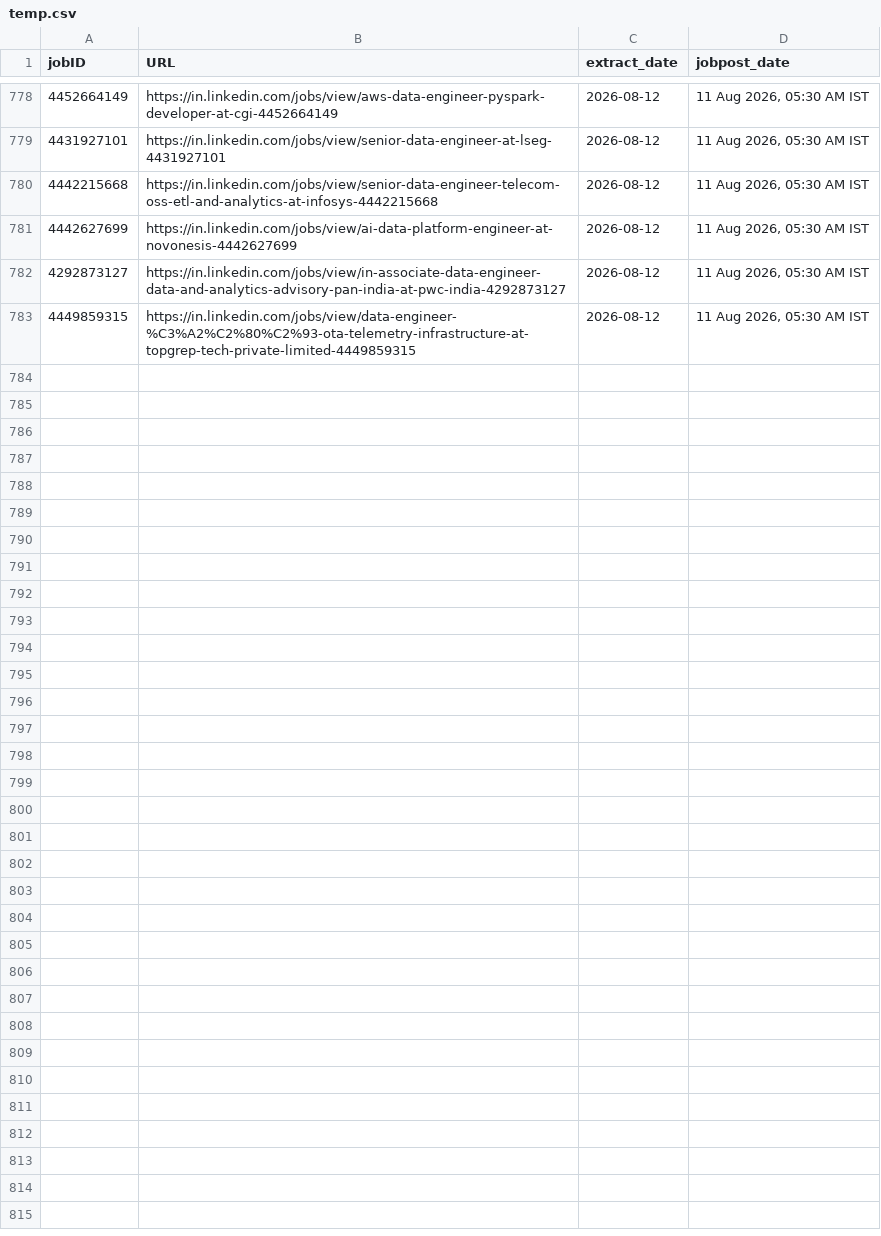
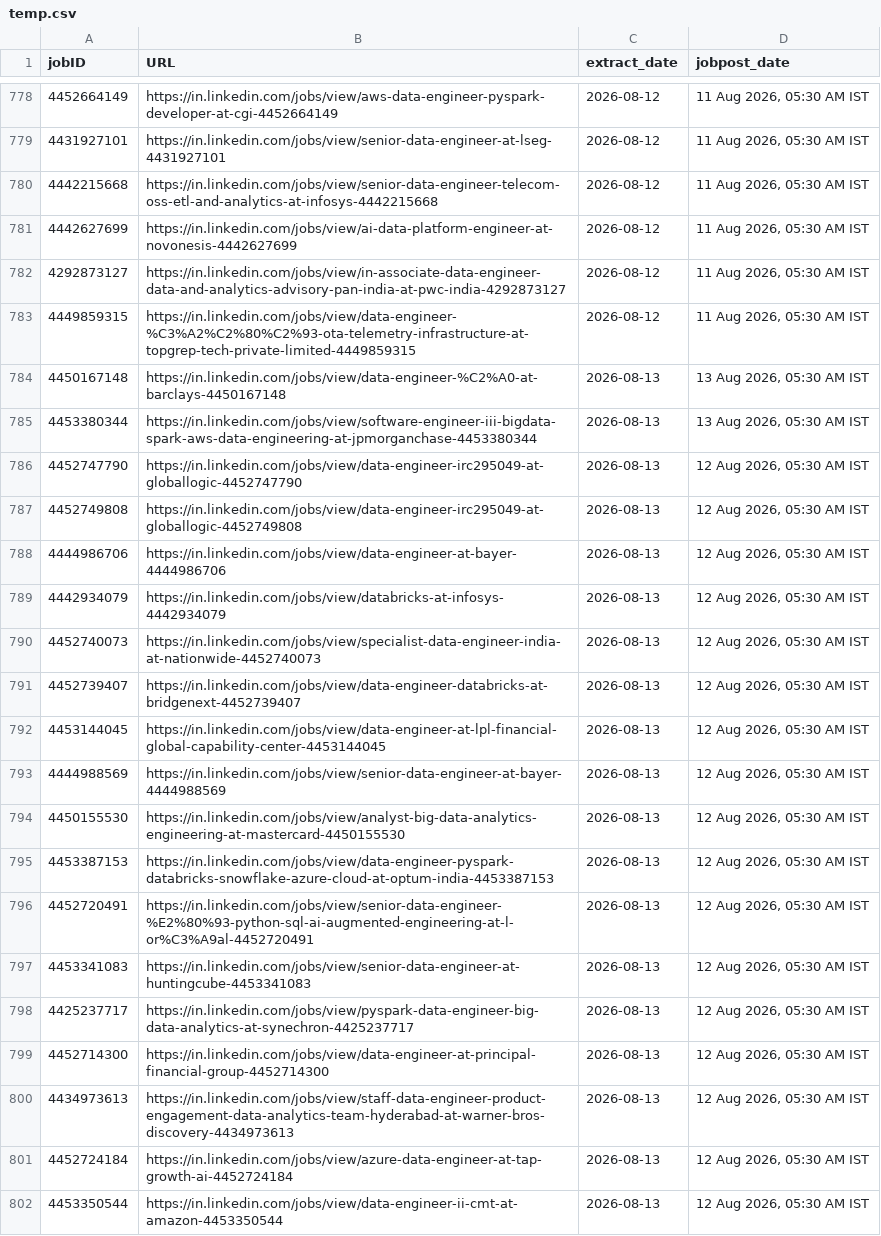
Before and after one commit to Nilkamal-m/ecomdata, a CSV file: temp.csv, drawn as a sheet; only a part is shown, gaps mark what is left out; the diff covers the shown part only.

```diff
--- a/temp.csv
+++ b/temp.csv
@@ -783 +783,20 @@ jobID,URL,extract_date,jobpost_date
 4449859315,https://in.linkedin.com/jobs/view/data-engineer-%C3%A2%C2%80%C2%93-ota-telemetry-infrastructure-at-topgrep-tech-private-limited-4449859315,2026-08-12,"11 Aug 2026, 05:30 AM IST"
+4450167148,https://in.linkedin.com/jobs/view/data-engineer-%C2%A0-at-barclays-4450167148,2026-08-13,"13 Aug 2026, 05:30 AM IST"
+4453380344,https://in.linkedin.com/jobs/view/software-engineer-iii-bigdata-spark-aws-data-engineering-at-jpmorganchase-4453380344,2026-08-13,"13 Aug 2026, 05:30 AM IST"
+4452747790,https://in.linkedin.com/jobs/view/data-engineer-irc295049-at-globallogic-4452747790,2026-08-13,"12 Aug 2026, 05:30 AM IST"
+4452749808,https://in.linkedin.com/jobs/view/data-engineer-irc295049-at-globallogic-4452749808,2026-08-13,"12 Aug 2026, 05:30 AM IST"
+4444986706,https://in.linkedin.com/jobs/view/data-engineer-at-bayer-4444986706,2026-08-13,"12 Aug 2026, 05:30 AM IST"
+4442934079,https://in.linkedin.com/jobs/view/databricks-at-infosys-4442934079,2026-08-13,"12 Aug 2026, 05:30 AM IST"
+4452740073,https://in.linkedin.com/jobs/view/specialist-data-engineer-india-at-nationwide-4452740073,2026-08-13,"12 Aug 2026, 05:30 AM IST"
+4452739407,https://in.linkedin.com/jobs/view/data-engineer-databricks-at-bridgenext-4452739407,2026-08-13,"12 Aug 2026, 05:30 AM IST"
+4453144045,https://in.linkedin.com/jobs/view/data-engineer-at-lpl-financial-global-capability-center-4453144045,2026-08-13,"12 Aug 2026, 05:30 AM IST"
+4444988569,https://in.linkedin.com/jobs/view/senior-data-engineer-at-bayer-4444988569,2026-08-13,"12 Aug 2026, 05:30 AM IST"
+4450155530,https://in.linkedin.com/jobs/view/analyst-big-data-analytics-engineering-at-mastercard-4450155530,2026-08-13,"12 Aug 2026, 05:30 AM IST"
+4453387153,https://in.linkedin.com/jobs/view/data-engineer-pyspark-databricks-snowflake-azure-cloud-at-optum-india-4453387153,2026-08-13,"12 Aug 2026, 05:30 AM IST"
+4452720491,https://in.linkedin.com/jobs/view/senior-data-engineer-%E2%80%93-python-sql-ai-augmented-engineering-at-l-or%C3%A9al-4452720491,2026-08-13,"12 Aug 2026, 05:30 AM IST"
+4453341083,https://in.linkedin.com/jobs/view/senior-data-engineer-at-huntingcube-4453341083,2026-08-13,"12 Aug 2026, 05:30 AM IST"
+4425237717,https://in.linkedin.com/jobs/view/pyspark-data-engineer-big-data-analytics-at-synechron-4425237717,2026-08-13,"12 Aug 2026, 05:30 AM IST"
+4452714300,https://in.linkedin.com/jobs/view/data-engineer-at-principal-financial-group-4452714300,2026-08-13,"12 Aug 2026, 05:30 AM IST"
+4434973613,https://in.linkedin.com/jobs/view/staff-data-engineer-product-engagement-data-analytics-team-hyderabad-at-warner-bros-discovery-4434973613,2026-08-13,"12 Aug 2026, 05:30 AM IST"
+4452724184,https://in.linkedin.com/jobs/view/azure-data-engineer-at-tap-growth-ai-4452724184,2026-08-13,"12 Aug 2026, 05:30 AM IST"
+4453350544,https://in.linkedin.com/jobs/view/data-engineer-ii-cmt-at-amazon-4453350544,2026-08-13,"12 Aug 2026, 05:30 AM IST"
```
Also changed, not shown: 23 added rows elsewhere in this file.
